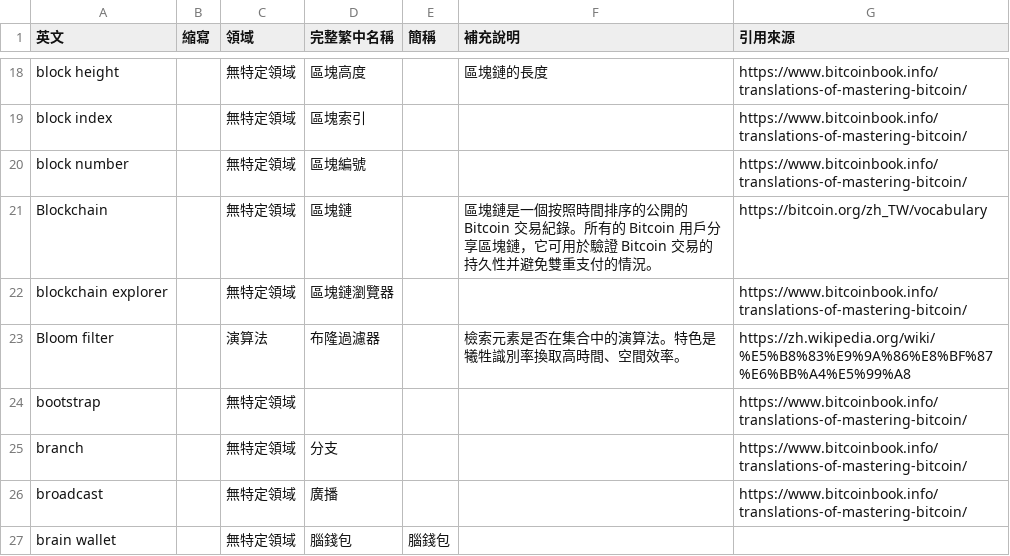
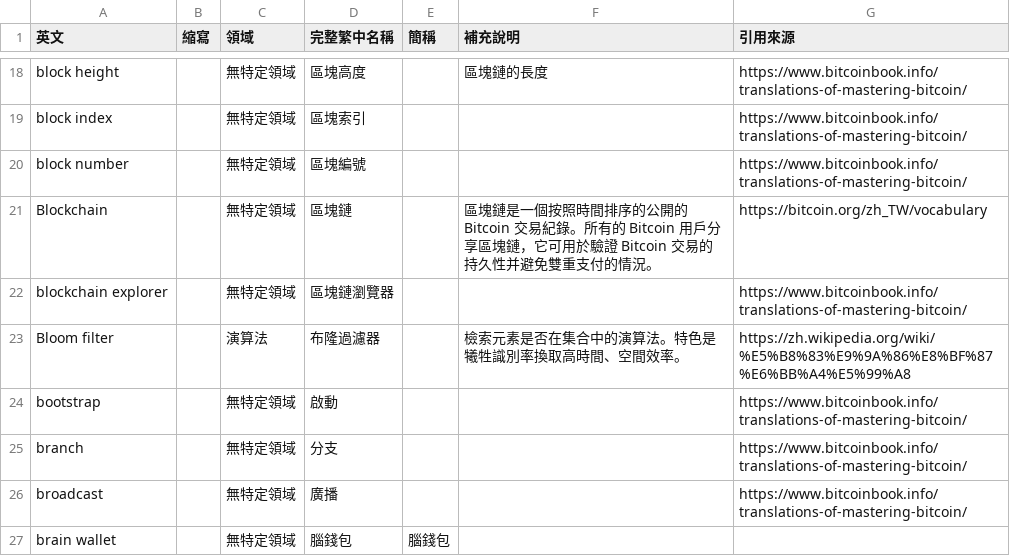
Before and after one commit to EtherTW/blockchain_vocabulary, a CSV file: vocabulary.csv, drawn as a sheet; only a part is shown, gaps mark what is left out; the diff covers the shown part only.

```diff
--- a/vocabulary.csv
+++ b/vocabulary.csv
@@ -23,3 +23,3 @@ blockchain explorer,,無特定領域,區塊鏈瀏覽器,,,https://www.bitcoinboo
 Bloom filter,,演算法,布隆過濾器,,檢索元素是否在集合中的演算法。特色是犧牲識別率換取高時間、空間效率。,https://zh.wikipedia.org/wiki/%E5%B8%83%E9%9A%86%E8%BF%87%E6%BB%A4%E5%99%A8
-bootstrap,,無特定領域,,,,https://www.bitcoinbook.info/translations-of-mastering-bitcoin/
+bootstrap,,無特定領域,啟動,,,https://www.bitcoinbook.info/translations-of-mastering-bitcoin/
 branch,,無特定領域,分支,,,https://www.bitcoinbook.info/translations-of-mastering-bitcoin/
```
Also changed, not shown: 2 removed rows and 29 edited cells elsewhere in this file.
